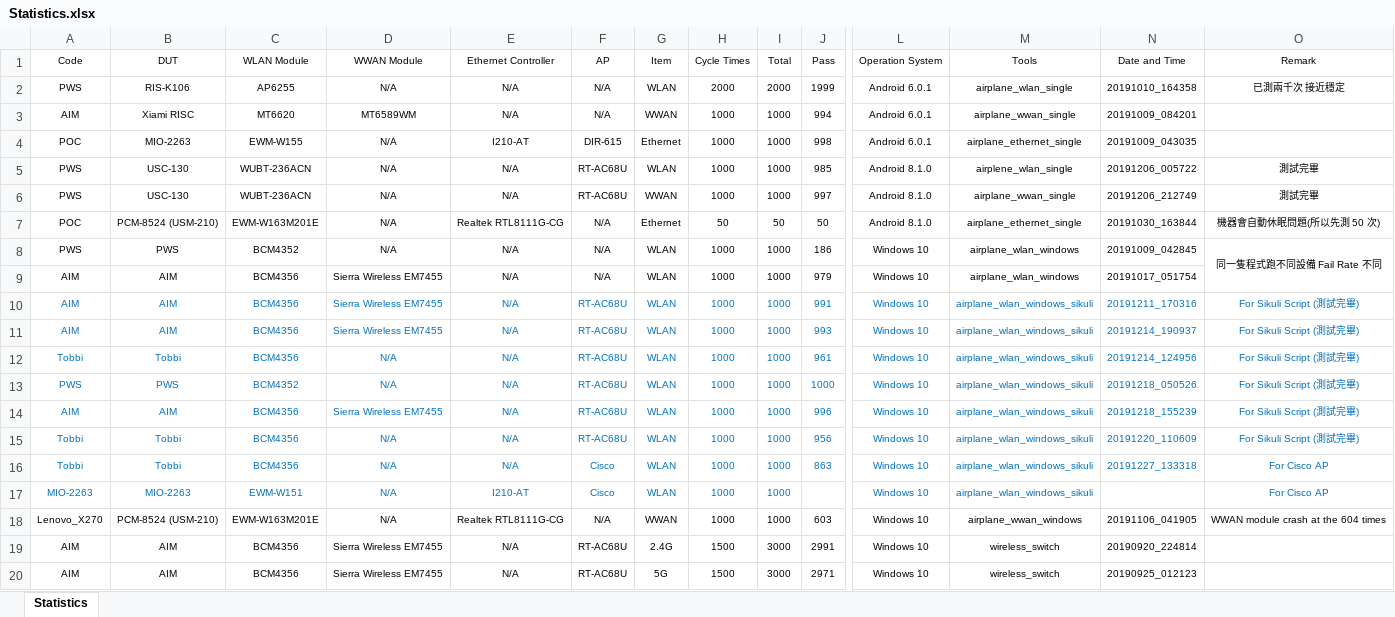
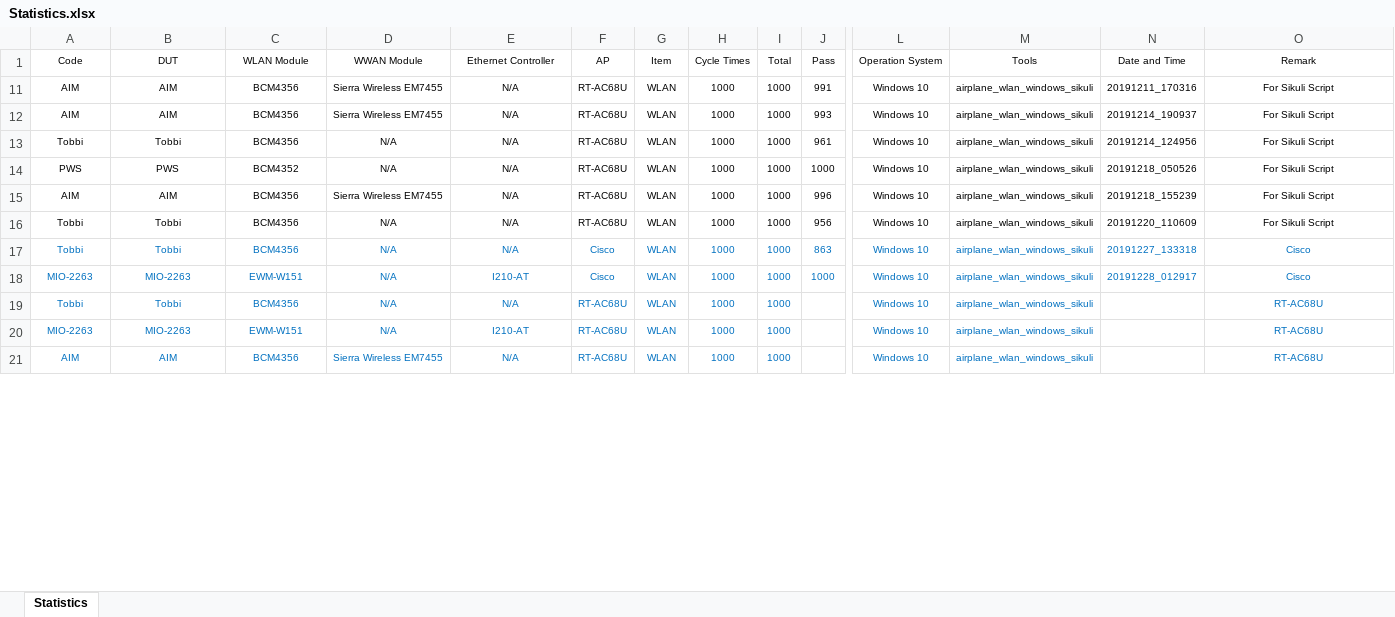
Before and after one commit to jackiejay888/automation, an Excel workbook: kpi/Statistics.xlsx, sheet Statistics, drawn as a sheet; only a part is shown, gaps mark what is left out; values as stored, in another font and other column widths than the file's, no borders; removed rows and columns are numbered as before the commit, all else as after; rows hold the shown columns only; the diff covers the shown part only; the diff names each change by its address in the sheet, - before the commit and + after, or states it on an @@ line.

```diff
--- a/kpi/Statistics.xlsx (sheet Statistics)
+++ b/kpi/Statistics.xlsx (sheet Statistics)
@@ row 2 hidden: PWS | RIS-K106 | AP6255 | N/A | N/A | N/A | WLAN | 2000 | 2000 | 1999 | Android 6.0.1 | airplane_wlan_single | 20191010_164358 | 已測兩千次 接近穩定 @@
@@ row 3 hidden: AIM | Xiami RISC | MT6620 | MT6589WM | N/A | N/A | WWAN | 1000 | 1000 | 994 | Android 6.0.1 | airplane_wwan_single | 20191009_084201 @@
@@ row 4 hidden: POC | MIO-2263 | EWM-W155 | N/A | I210-AT | DIR-615 | Ethernet | 1000 | 1000 | 998 | Android 6.0.1 | airplane_ethernet_single | 20191009_043035 @@
@@ row 5 hidden: PWS | USC-130 | WUBT-236ACN | N/A | N/A | RT-AC68U | WLAN | 1000 | 1000 | 985 | Android 8.1.0 | airplene_wlan_single | 20191206_005722 | 測試完畢 @@
@@ row 6 hidden: PWS | USC-130 | WUBT-236ACN | N/A | N/A | RT-AC68U | WWAN | 1000 | 1000 | 997 | Android 8.1.0 | airplane_wwan_single | 20191206_212749 | 測試完畢 @@
@@ row 7 hidden: POC | PCM-8524 (USM-210) | EWM-W163M201E | N/A | Realtek RTL8111G-CG | N/A | Ethernet | 50 | 50 | 50 | Android 8.1.0 | airplane_ethernet_single | 20191030_163844 | 機器會自動休眠問題(所以先測 50 次) @@
@@ row 8 hidden: PWS | PWS | BCM4352 | N/A | N/A | N/A | WLAN | 1000 | 1000 | 186 | Windows 10 | airplane_wlan_windows | 20191009_042845 | 同一隻程式跑不同設備 Fail Rate 不同 @@
@@ row 9 hidden: AIM | AIM | BCM4356 | Sierra Wireless EM7455 | N/A | N/A | WLAN | 1000 | 1000 | 979 | Windows 10 | airplane_wlan_windows | 20191017_051754 @@
-A11:J16 text colour: #0070C0
+A11:J16 text colour: black
-L11:O16 text colour: #0070C0
+L11:O16 text colour: black
-O11:O16 (Remark): For Sikuli Script (測試完畢)
+O11:O16 (Remark): For Sikuli Script
-O17 (Remark): For Cisco AP
+O17 (Remark): Cisco
+row 18: MIO-2263 | MIO-2263 | EWM-W151 | N/A | I210-AT | Cisco | WLAN | 1000 | 1000 | 1000 | Windows 10 | airplane_wlan_windows_sikuli | 20191228_012917 | Cisco
+row 19: Tobbi | Tobbi | BCM4356 | N/A | N/A | RT-AC68U | WLAN | 1000 | 1000 |  | Windows 10 | airplane_wlan_windows_sikuli |  | RT-AC68U
-F20 (AP): Cisco
+F20 (AP): RT-AC68U
-O20 (Remark): For Cisco AP
+O20 (Remark): RT-AC68U
@@ row 18 hidden: Lenovo_X270 | PCM-8524 (USM-210) | EWM-W163M201E | N/A | Realtek RTL8111G-CG | N/A | WWAN | 1000 | 1000 | 603 | Windows 10 | airplane_wwan_windows | 20191106_041905 | WWAN module crash at the 604 times @@
-A21:I21 text colour: black
+A21:I21 text colour: #0070C0
-G21 (Item): 2.4G
+G21 (Item): WLAN
-H21 (Cycle Times): 1500
+H21 (Cycle Times): 1000
-I21 (Total): 3000
+I21 (Total): 1000
-J21 (Pass): 2991
+J21 (Pass): (empty)
-L21:M21 text colour: black
+L21:M21 text colour: #0070C0
-M21 (Tools): wireless_switch
+M21 (Tools): airplane_wlan_windows_sikuli
-N21 (Date and Time): 20190920_224814
+N21 (Date and Time): (empty)
-O21 (Remark): (empty)
+O21 (Remark): RT-AC68U
@@ row 20 hidden: AIM | AIM | BCM4356 | Sierra Wireless EM7455 | N/A | RT-AC68U | 5G | 1500 | 3000 | 2971 | Windows 10 | wireless_switch | 20190925_012123 @@
```
Also changed, not shown: 3 added rows, 4 hidden or unhidden rows, 17 edited cells and cell formats elsewhere in this sheet, 3 other files.
